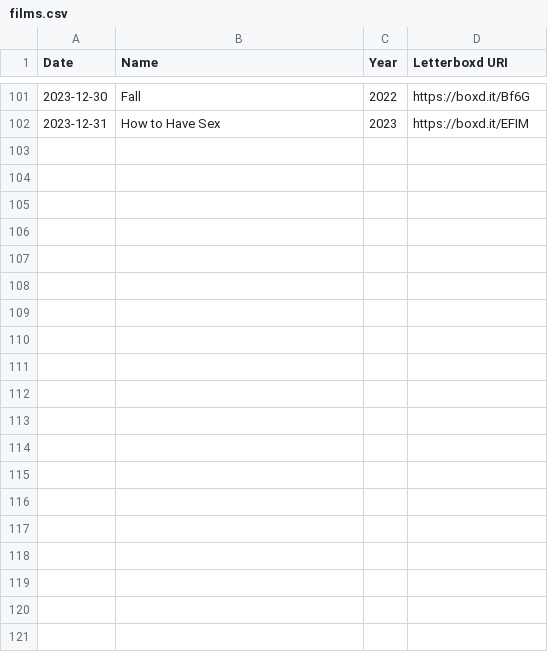
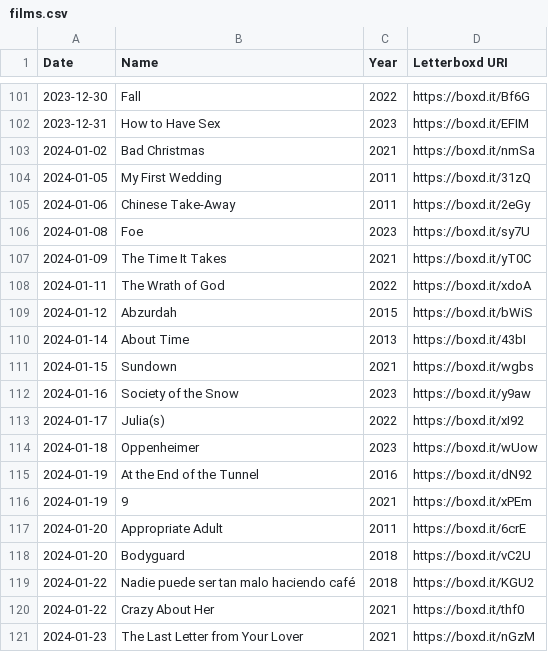
Before and after one commit to AgosVenezia/Letterboxd-aguitov, a CSV file: likes/films.csv, drawn as a sheet; only a part is shown, gaps mark what is left out; the diff covers the shown part only; the diff names each change by its address in the sheet, - before the commit and + after, or states it on an @@ line.

```diff
--- a/likes/films.csv
+++ b/likes/films.csv
+row 103: 2024-01-02 | Bad Christmas | 2021 | https://boxd.it/nmSa
+row 104: 2024-01-05 | My First Wedding | 2011 | https://boxd.it/31zQ
+row 105: 2024-01-06 | Chinese Take-Away | 2011 | https://boxd.it/2eGy
+row 106: 2024-01-08 | Foe | 2023 | https://boxd.it/sy7U
+row 107: 2024-01-09 | The Time It Takes | 2021 | https://boxd.it/yT0C
+row 108: 2024-01-11 | The Wrath of God | 2022 | https://boxd.it/xdoA
+row 109: 2024-01-12 | Abzurdah | 2015 | https://boxd.it/bWiS
+row 110: 2024-01-14 | About Time | 2013 | https://boxd.it/43bI
+row 111: 2024-01-15 | Sundown | 2021 | https://boxd.it/wgbs
+row 112: 2024-01-16 | Society of the Snow | 2023 | https://boxd.it/y9aw
+row 113: 2024-01-17 | Julia(s) | 2022 | https://boxd.it/xI92
+row 114: 2024-01-18 | Oppenheimer | 2023 | https://boxd.it/wUow
+row 115: 2024-01-19 | At the End of the Tunnel | 2016 | https://boxd.it/dN92
+row 116: 2024-01-19 | 9 | 2021 | https://boxd.it/xPEm
+row 117: 2024-01-20 | Appropriate Adult | 2011 | https://boxd.it/6crE
+row 118: 2024-01-20 | Bodyguard | 2018 | https://boxd.it/vC2U
+row 119: 2024-01-22 | Nadie puede ser tan malo haciendo café | 2018 | https://boxd.it/KGU2
+row 120: 2024-01-22 | Crazy About Her | 2021 | https://boxd.it/thf0
+row 121: 2024-01-23 | The Last Letter from Your Lover | 2021 | https://boxd.it/nGzM
```
Also changed, not shown: 9 added rows elsewhere in this file, diary.csv, likes/lists.csv, 11 other files.
